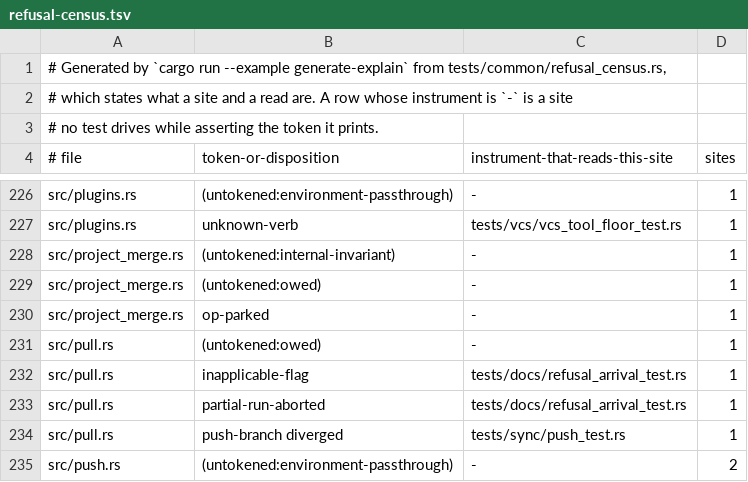
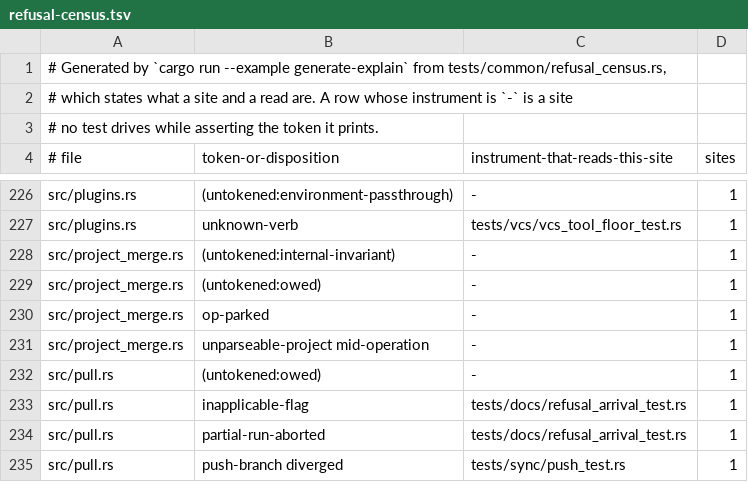
Before and after one commit to cwalv/repoweave, a TSV file: docs/internals/refusal-census.tsv, drawn as a sheet; only a part is shown, gaps mark what is left out; the shorter side is filled out with more unchanged rows; the diff names each change by its address in the sheet, - before the commit and + after, or states it on an @@ line.

```diff
--- a/docs/internals/refusal-census.tsv
+++ b/docs/internals/refusal-census.tsv
+row 231: src/project_merge.rs | unparseable-project mid-operation | - | 1
```
Also changed, not shown: 10 other files.
